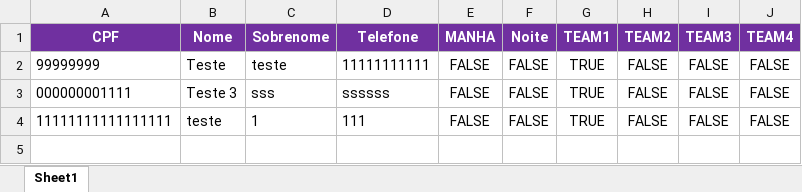
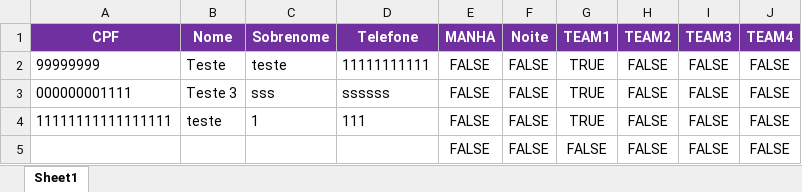
Before and after one commit to jeffersonkako/Mundo1-MC-Python, an Excel workbook: Tecnicos.xlsx, sheet Sheet1, drawn as a sheet; values as stored, in another font and other column widths than the file's, no borders; the diff names each change by its address in the sheet, - before the commit and + after, or states it on an @@ line.

```diff
--- a/Tecnicos.xlsx (sheet Sheet1)
+++ b/Tecnicos.xlsx (sheet Sheet1)
+row 5:  |  |  |  | FALSE | FALSE | FALSE | FALSE | FALSE | FALSE
```
Also changed, not shown: Ferramentas.xlsx, 3 other files.
